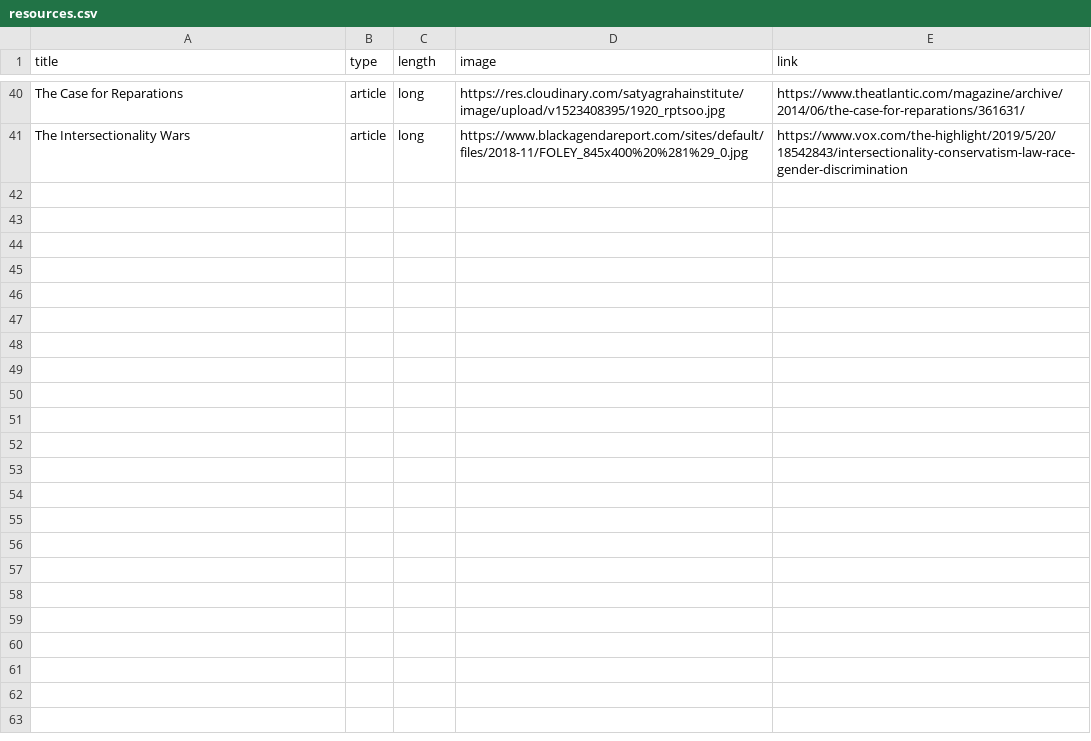
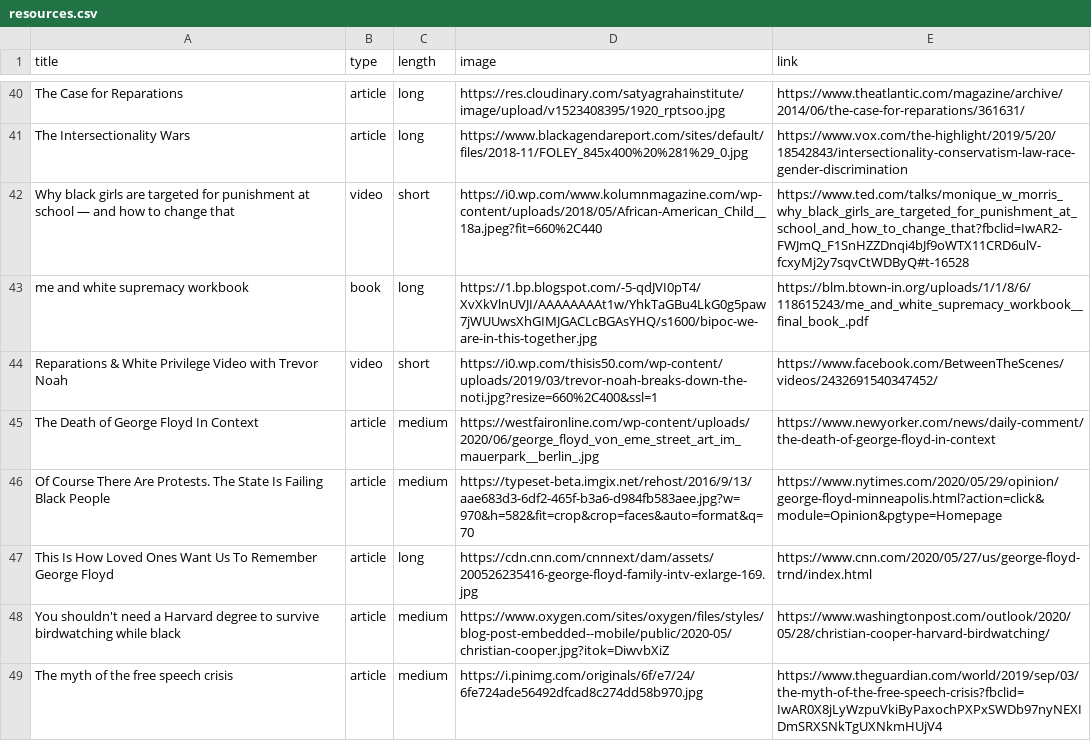
Before and after one commit to juyoungsong98/ea, a CSV file: resources.csv, drawn as a sheet; only a part is shown, gaps mark what is left out; the diff covers the shown part only; the diff names each change by its address in the sheet, - before the commit and + after, or states it on an @@ line.

```diff
--- a/resources.csv
+++ b/resources.csv
+row 42: Why black girls are targeted for punishment at school — and how to change that | video | short | https://i0.wp.com/www.kolumnmagazine.com/wp-content/uploads/2018/05/African-American_Child__18a.jpeg?fit=660%2C440 | https://www.ted.com/talks/monique_w_morris_why_black_girls_are_targeted_for_punishment_at_school_and_how_to_change_that?fbclid=IwAR2-FWJmQ_F1SnHZZDnqi4bJf9oWTX11CRD6ulV-fcxyMj2y7sqvCtWDByQ#t-16528
+row 43: me and white supremacy workbook | book | long | https://1.bp.blogspot.com/-5-qdJVI0pT4/XvXkVlnUVJI/AAAAAAAAt1w/YhkTaGBu4LkG0g5paw7jWUUwsXhGIMJGACLcBGAsYHQ/s1600/bipoc-we-are-in-this-together.jpg | https://blm.btown-in.org/uploads/1/1/8/6/118615243/me_and_white_supremacy_workbook__final_book_.pdf
+row 44: Reparations & White Privilege Video with Trevor Noah | video | short | https://i0.wp.com/thisis50.com/wp-content/uploads/2019/03/trevor-noah-breaks-down-the-noti.jpg?resize=660%2C400&ssl=1 | https://www.facebook.com/BetweenTheScenes/videos/2432691540347452/
+row 45: The Death of George Floyd In Context | article | medium | https://westfaironline.com/wp-content/uploads/2020/06/george_floyd_von_eme_street_art_im_mauerpark__berlin_.jpg | https://www.newyorker.com/news/daily-comment/the-death-of-george-floyd-in-context
+row 46: Of Course There Are Protests. The State Is Failing Black People | article | medium | https://typeset-beta.imgix.net/rehost/2016/9/13/aae683d3-6df2-465f-b3a6-d984fb583aee.jpg?w=970&h=582&fit=crop&crop=faces&auto=format&q=70 | https://www.nytimes.com/2020/05/29/opinion/george-floyd-minneapolis.html?action=click&module=Opinion&pgtype=Homepage
+row 47: This Is How Loved Ones Want Us To Remember George Floyd | article | long | https://cdn.cnn.com/cnnnext/dam/assets/200526235416-george-floyd-family-intv-exlarge-169.jpg | https://www.cnn.com/2020/05/27/us/george-floyd-trnd/index.html
+row 48: You shouldn't need a Harvard degree to survive birdwatching while black | article | medium | https://www.oxygen.com/sites/oxygen/files/styles/blog-post-embedded--mobile/public/2020-05/christian-cooper.jpg?itok=DiwvbXiZ | https://www.washingtonpost.com/outlook/2020/05/28/christian-cooper-harvard-birdwatching/
+row 49: The myth of the free speech crisis | article | medium | https://i.pinimg.com/originals/6f/e7/24/6fe724ade56492dfcad8c274dd58b970.jpg | https://www.theguardian.com/world/2019/sep/03/the-myth-of-the-free-speech-crisis?fbclid=IwAR0X8jLyWzpuVkiByPaxochPXPxSWDb97nyNEXIDmSRXSNkTgUXNkmHUjV4
```
Also changed, not shown: 7 added rows and 3 edited cells elsewhere in this file, 13 other files.
